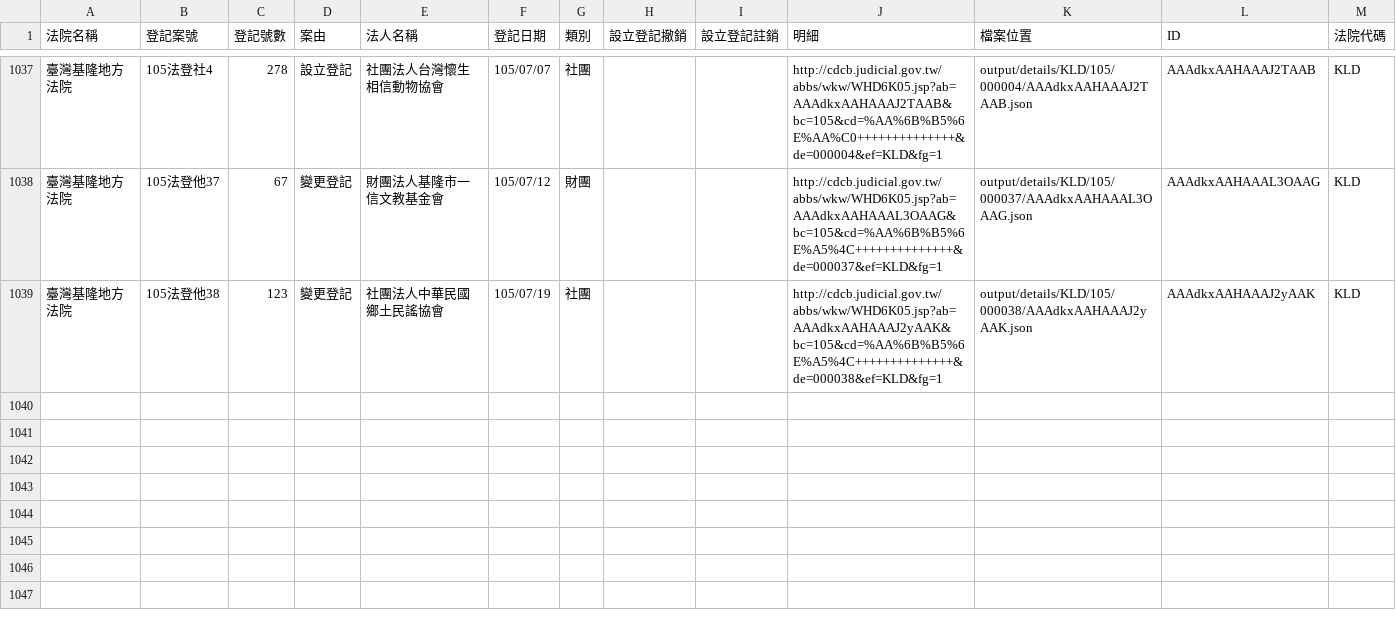
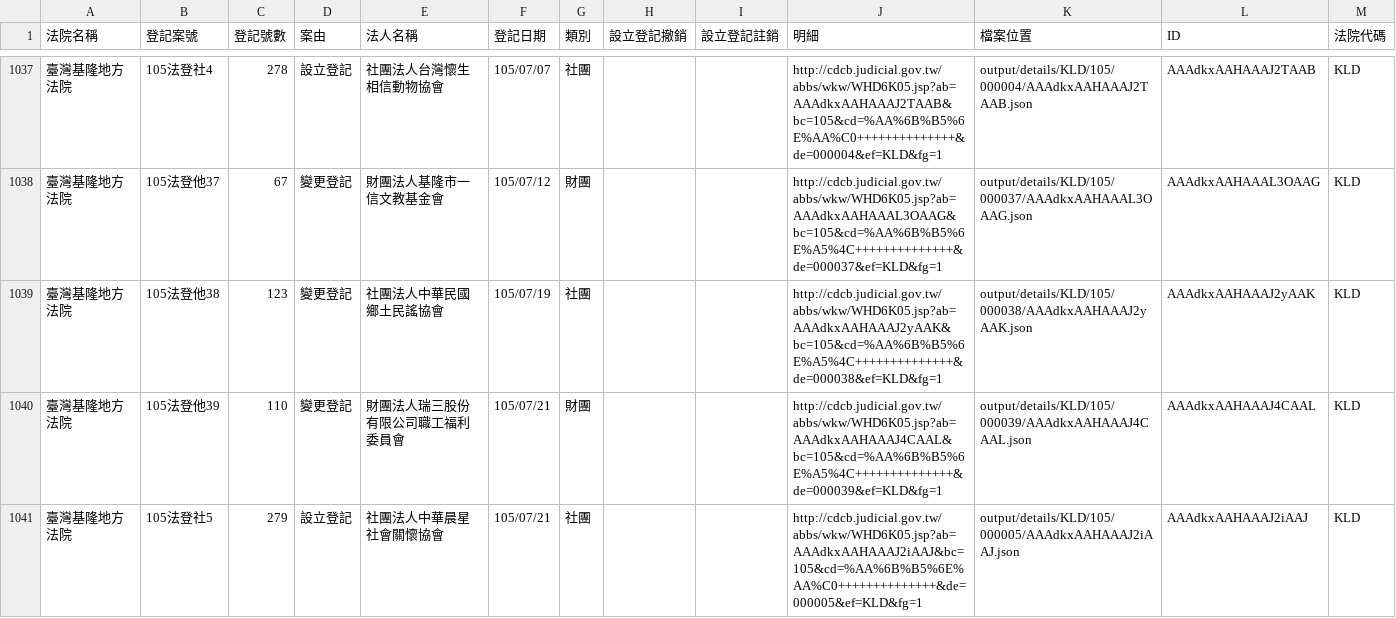
Before and after one commit to longhsiung/foundationtw, a CSV file: output/lists/KLD.csv, drawn as a sheet; only a part is shown, gaps mark what is left out.

Commit message:
update datasets @ 2016-07-22 02:00:01

```diff
--- a/output/lists/KLD.csv
+++ b/output/lists/KLD.csv
@@ -1039 +1039,3 @@
 臺灣基隆地方法院,105法登他38,123,變更登記,社團法人中華民國鄉土民謠協會,105/07/19,社團,,,http://cdcb.judicial.gov.tw/abbs/wkw/WHD6K05.jsp?ab=AAAdkxAAHAAAJ2yAAK&bc=105&cd=%AA%6B%B5%6E%A5%4C++++++++++++++&de=000038&ef=KLD&fg=1,output/details/KLD/105/000038/AAAdkxAAHAAAJ2yAAK.json,AAAdkxAAHAAAJ2yAAK,KLD
+臺灣基隆地方法院,105法登他39,110,變更登記,財團法人瑞三股份有限公司職工福利委員會,105/07/21,財團,,,http://cdcb.judicial.gov.tw/abbs/wkw/WHD6K05.jsp?ab=AAAdkxAAHAAAJ4CAAL&bc=105&cd=%AA%6B%B5%6E%A5%4C++++++++++++++&de=000039&ef=KLD&fg=1,output/details/KLD/105/000039/AAAdkxAAHAAAJ4CAAL.json,AAAdkxAAHAAAJ4CAAL,KLD
+臺灣基隆地方法院,105法登社5,279,設立登記,社團法人中華晨星社會關懷協會,105/07/21,社團,,,http://cdcb.judicial.gov.tw/abbs/wkw/WHD6K05.jsp?ab=AAAdkxAAHAAAJ2iAAJ&bc=105&cd=%AA%6B%B5%6E%AA%C0++++++++++++++&de=000005&ef=KLD&fg=1,output/details/KLD/105/000005/AAAdkxAAHAAAJ2iAAJ.json,AAAdkxAAHAAAJ2iAAJ,KLD
```
Also changed, not shown: output/lists/CHD.csv, output/lists/MLD.csv, 46 other files.
